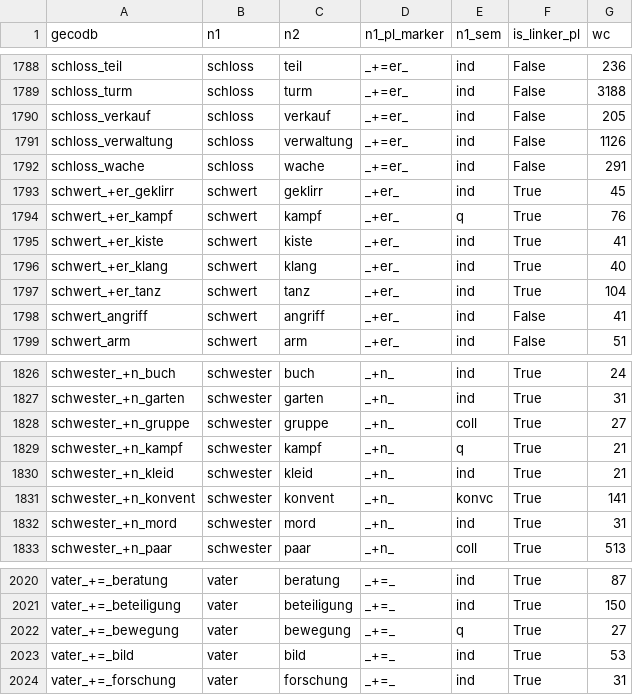
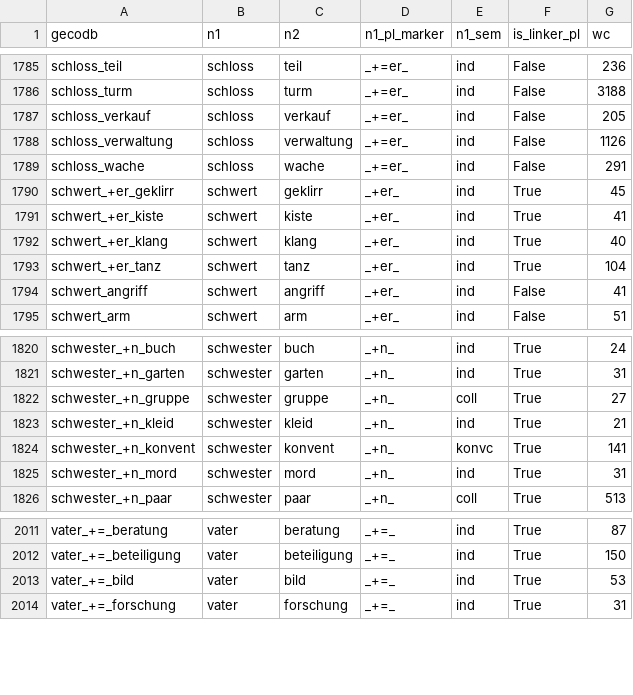
Before and after one commit to maxschmaltz/DieKonstraints, a TSV file: resources/developed/sp18/sp18_pl_constr.tsv, drawn as a sheet; only a part is shown, gaps mark what is left out; the diff covers the shown part only.

```diff
--- a/resources/developed/sp18/sp18_pl_constr.tsv
+++ b/resources/developed/sp18/sp18_pl_constr.tsv
@@ -1793,3 +1790,2 @@ schloss_wache	schloss	wache	_+=er_	ind	False	291
 schwert_+er_geklirr	schwert	geklirr	_+er_	ind	True	45
-schwert_+er_kampf	schwert	kampf	_+er_	q	True	76
 schwert_+er_kiste	schwert	kiste	_+er_	ind	True	41
@@ -1828,3 +1822,2 @@ schwester_+n_garten	schwester	garten	_+n_	ind	True	31
 schwester_+n_gruppe	schwester	gruppe	_+n_	coll	True	27
-schwester_+n_kampf	schwester	kampf	_+n_	q	True	21
 schwester_+n_kleid	schwester	kleid	_+n_	ind	True	21
@@ -2021,3 +2012,2 @@ vater_+=_beratung	vater	beratung	_+=_	ind	True	87
 vater_+=_beteiligung	vater	beteiligung	_+=_	ind	True	150
-vater_+=_bewegung	vater	bewegung	_+=_	q	True	27
 vater_+=_bild	vater	bild	_+=_	ind	True	53
```
Also changed, not shown: 7 removed rows elsewhere in this file, 8 other files.
